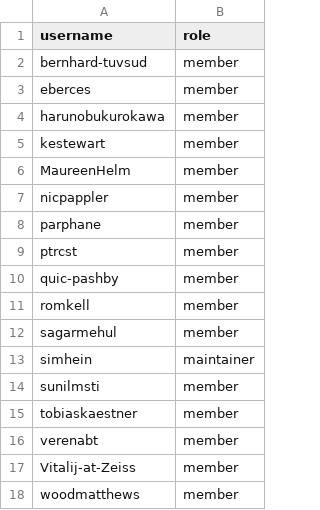
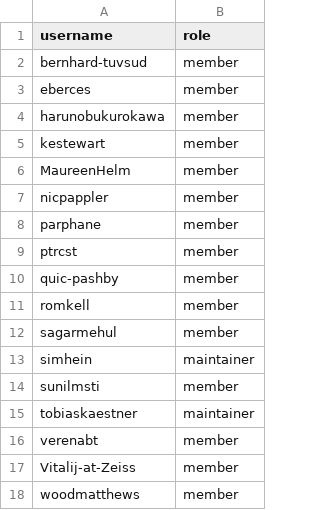
Before and after one commit to zephyrproject-rtos/infrastructure, a CSV file: terraform/github-zephyrproject-rtos/team/team-members/safety.csv, drawn as a sheet.

Commit message:
github: Assign tobiaskaestner maintainer role on safety team
The maintainer role was previously held by Simon Hein, who cannot
fulfill this role at this point in time. Tobias Kaestner is Simon's
successor as the project's safety architect and volunteered to step in
as the new maintainer for the safety team.

Signed-off-by: Tobias Kaestner <tobias.kaestner@inovex.de>

```diff
--- a/terraform/github-zephyrproject-rtos/team/team-members/safety.csv
+++ b/terraform/github-zephyrproject-rtos/team/team-members/safety.csv
@@ -14,3 +14,3 @@ simhein,maintainer
 sunilmsti,member
-tobiaskaestner,member
+tobiaskaestner,maintainer
 verenabt,member
```
